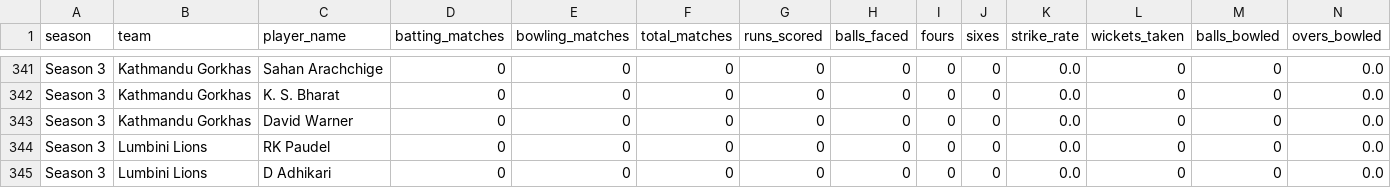
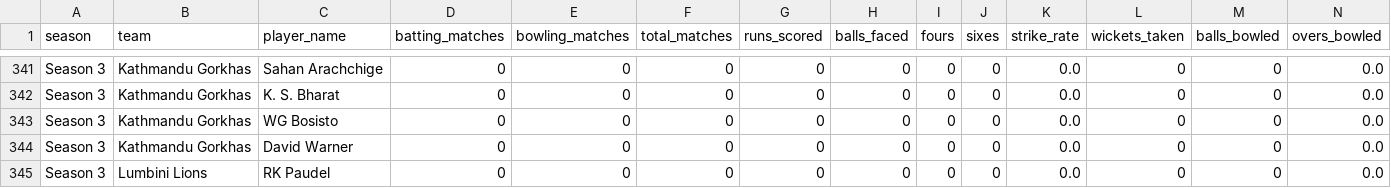
Before and after one commit to Dikshant-Neupane/CricNepal, a CSV file: data/player_rosters/npl_player_rosters_canonical.csv, drawn as a sheet; only a part is shown, gaps mark what is left out; the shorter side is filled out with more unchanged rows; rows hold the shown columns only; the diff names each change by its address in the sheet, - before the commit and + after, or states it on an @@ line.

```diff
--- a/data/player_rosters/npl_player_rosters_canonical.csv
+++ b/data/player_rosters/npl_player_rosters_canonical.csv
+row 343: Season 3 | Kathmandu Gorkhas | WG Bosisto | 0 | 0 | 0 | 0 | 0 | 0 | 0 | 0.0 | 0 | 0 | 0.0
```
Also changed, not shown: data/player_rosters/player_identity_registry.csv, data/predictions/player_master.csv, 4 other files.
